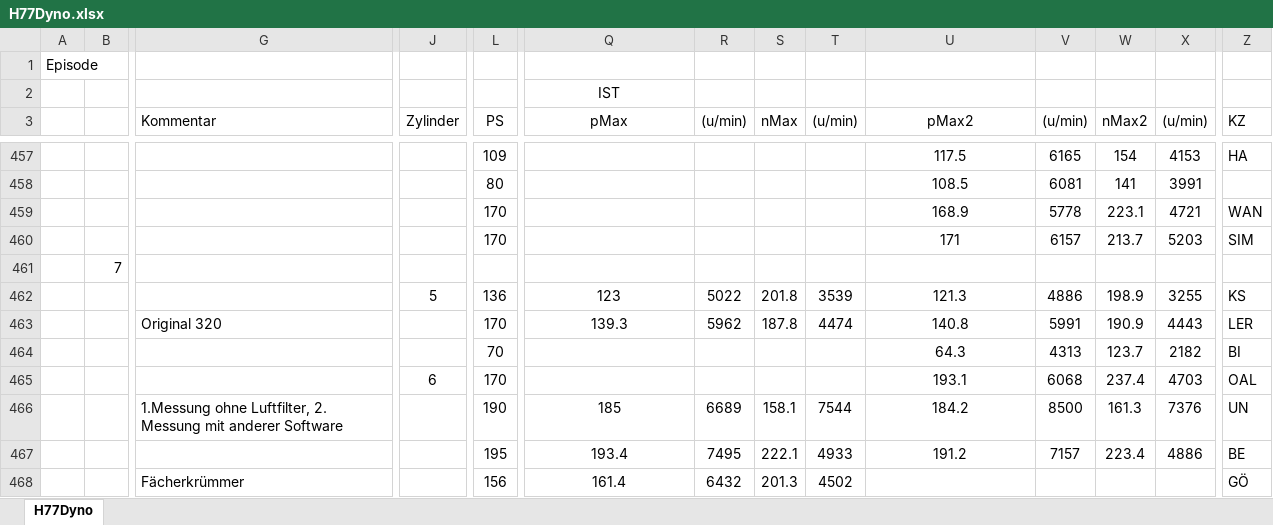
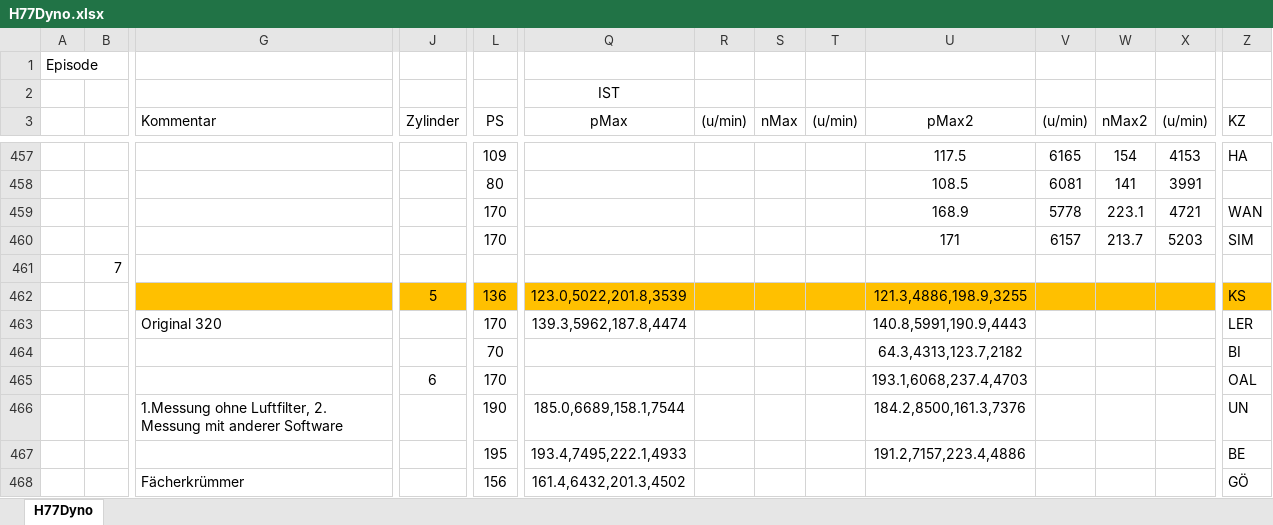
Before and after one commit to oje-edu/Halle77Dyno, an Excel workbook: devData/H77Dyno.xlsx, sheet H77Dyno, drawn as a sheet; only a part is shown, gaps mark what is left out; values as stored, in another font and other column widths than the file's, no borders; removed rows and columns are numbered as before the commit, all else as after; rows hold the shown columns only; the diff covers the shown part only; the diff names each change by its address in the sheet, - before the commit and + after, or states it on an @@ line.

```diff
--- a/devData/H77Dyno.xlsx (sheet H77Dyno)
+++ b/devData/H77Dyno.xlsx (sheet H77Dyno)
-row 462:  |  |  | 5 | 136 | 123 | 5022 | 201.8 | 3539 | 121.3 | 4886 | 198.9 | 3255 | KS
-row 463:  |  | Original 320 |  | 170 | 139.3 | 5962 | 187.8 | 4474 | 140.8 | 5991 | 190.9 | 4443 | LER
+row 462:  |  |  | 5 | 136 | 123.0,5022,201.8,3539 |  |  |  | 121.3,4886,198.9,3255 |  |  |  | KS
+row 463:  |  | Original 320 |  | 170 | 139.3,5962,187.8,4474 |  |  |  | 140.8,5991,190.9,4443 |  |  |  | LER
-U464 (pMax2): 64.3
+U464 (pMax2): 64.3,4313,123.7,2182
-V464 ((u/min)): 4313
+V464 ((u/min)): (empty)
-W464 (nMax2): 123.7
+W464 (nMax2): (empty)
-X464 ((u/min)): 2182
+X464 ((u/min)): (empty)
-U465 (pMax2): 193.1
+U465 (pMax2): 193.1,6068,237.4,4703
-V465 ((u/min)): 6068
+V465 ((u/min)): (empty)
-W465 (nMax2): 237.4
+W465 (nMax2): (empty)
-X465 ((u/min)): 4703
+X465 ((u/min)): (empty)
-row 466:  |  | 1.Messung ohne Luftfilter, 2. Messung mit anderer Software |  | 190 | 185 | 6689 | 158.1 | 7544 | 184.2 | 8500 | 161.3 | 7376 | UN
+row 466:  |  | 1.Messung ohne Luftfilter, 2. Messung mit anderer Software |  | 190 | 185.0,6689,158.1,7544 |  |  |  | 184.2,8500,161.3,7376 |  |  |  | UN
-Q467 (pMax): 193.4
+Q467 (pMax): 193.4,7495,222.1,4933
-R467 ((u/min)): 7495
+R467 ((u/min)): (empty)
-S467 (nMax): 222.1
+S467 (nMax): (empty)
-T467 ((u/min)): 4933
+T467 ((u/min)): (empty)
-U467 (pMax2): 191.2
+U467 (pMax2): 191.2,7157,223.4,4886
-V467 ((u/min)): 7157
+V467 ((u/min)): (empty)
-W467 (nMax2): 223.4
+W467 (nMax2): (empty)
-X467 ((u/min)): 4886
+X467 ((u/min)): (empty)
-Q468 (pMax): 161.4
+Q468 (pMax): 161.4,6432,201.3,4502
-R468 ((u/min)): 6432
+R468 ((u/min)): (empty)
-S468 (nMax): 201.3
+S468 (nMax): (empty)
-T468 ((u/min)): 4502
+T468 ((u/min)): (empty)
```
Also changed, not shown: 6 added rows, 6 removed rows, 100 edited cells and cell formats elsewhere in this sheet, 2 other files.
